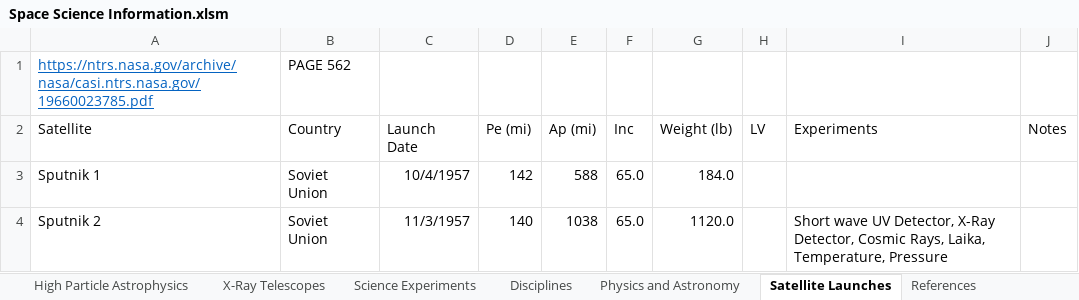
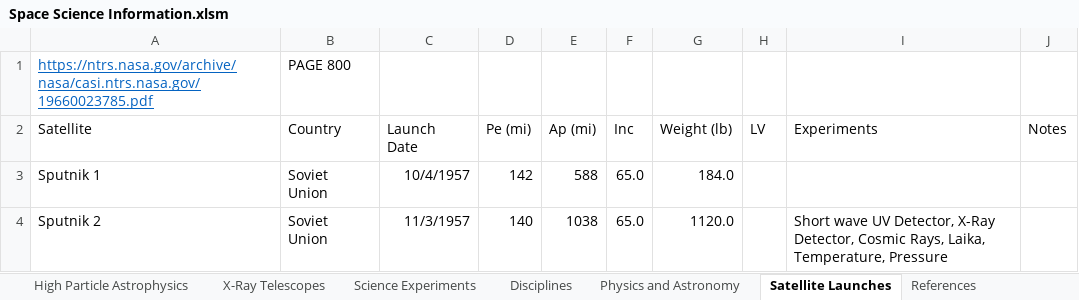
Before and after one commit to KSP-RO/RP-1, an Excel workbook: Notes/Science/New Science/Space Science Information.xlsm, sheet Satellite Launches, drawn as a sheet; only a part is shown; values as stored, in another font and other column widths than the file's, no borders; the diff names each change by its address in the sheet, - before the commit and + after, or states it on an @@ line.

```diff
--- a/Notes/Science/New Science/Space Science Information.xlsm (sheet Satellite Launches)
+++ b/Notes/Science/New Science/Space Science Information.xlsm (sheet Satellite Launches)
-B1 (Country): PAGE 562
+B1 (Country): PAGE 800
```
Also changed, not shown: sheet Equipment, hidden cells.
